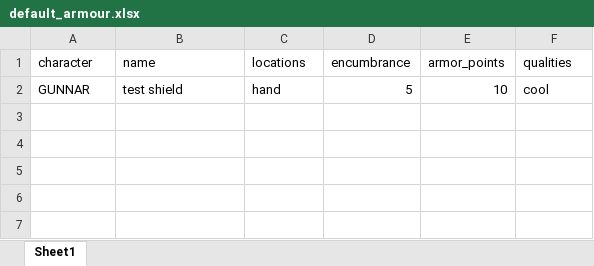
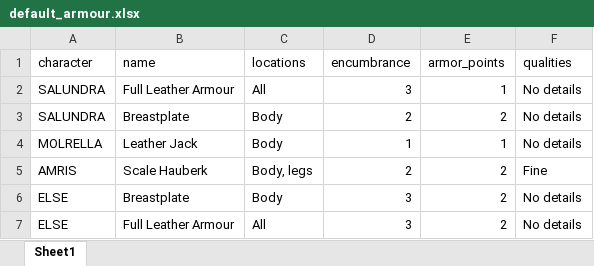
Before and after one commit to xusky69/WFRP-API, an Excel workbook: django_project/wfrp/example_media/default_armour.xlsx, sheet Sheet1, drawn as a sheet; values as stored, in another font and other column widths than the file's, no borders; removed rows and columns are numbered as before the commit, all else as after; the diff names each change by its address in the sheet, - before the commit and + after, or states it on an @@ line.

```diff
--- a/django_project/wfrp/example_media/default_armour.xlsx (sheet Sheet1)
+++ b/django_project/wfrp/example_media/default_armour.xlsx (sheet Sheet1)
-row 2: GUNNAR | test shield | hand | 5 | 10 | cool
+row 2: SALUNDRA | Full Leather Armour | All | 3 | 1 | No details
+row 3: SALUNDRA | Breastplate | Body | 2 | 2 | No details
+row 4: MOLRELLA | Leather Jack | Body | 1 | 1 | No details
+row 5: AMRIS | Scale Hauberk | Body, legs | 2 | 2 | Fine
+row 6: ELSE | Breastplate | Body | 3 | 2 | No details
+row 7: ELSE | Full Leather Armour | All | 3 | 2 | No details
```
Also changed, not shown: django_project/wfrp/example_media/default_items.xlsx, django_project/wfrp/example_media/default_spells.xlsx, 10 other files.
